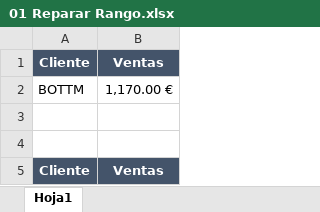
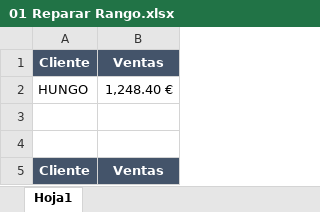
Before and after one commit to Eldor48/Eldor48.github.io, an Excel workbook: curso de excel/archivos_base_excel_datos_update/01 Reparar Rango.xlsx, sheet Hoja1, drawn as a sheet; only a part is shown; values as stored, in another font and other column widths than the file's, no borders; removed rows and columns are numbered as before the commit, all else as after; the diff names each change by its address in the sheet, - before the commit and + after, or states it on an @@ line.

```diff
--- a/curso de excel/archivos_base_excel_datos_update/01 Reparar Rango.xlsx (sheet Hoja1)
+++ b/curso de excel/archivos_base_excel_datos_update/01 Reparar Rango.xlsx (sheet Hoja1)
-row 2: BOTTM | 1,170.00 €
+row 2: HUNGO | 1,248.40 €
```
Also changed, not shown: 1 other file.
